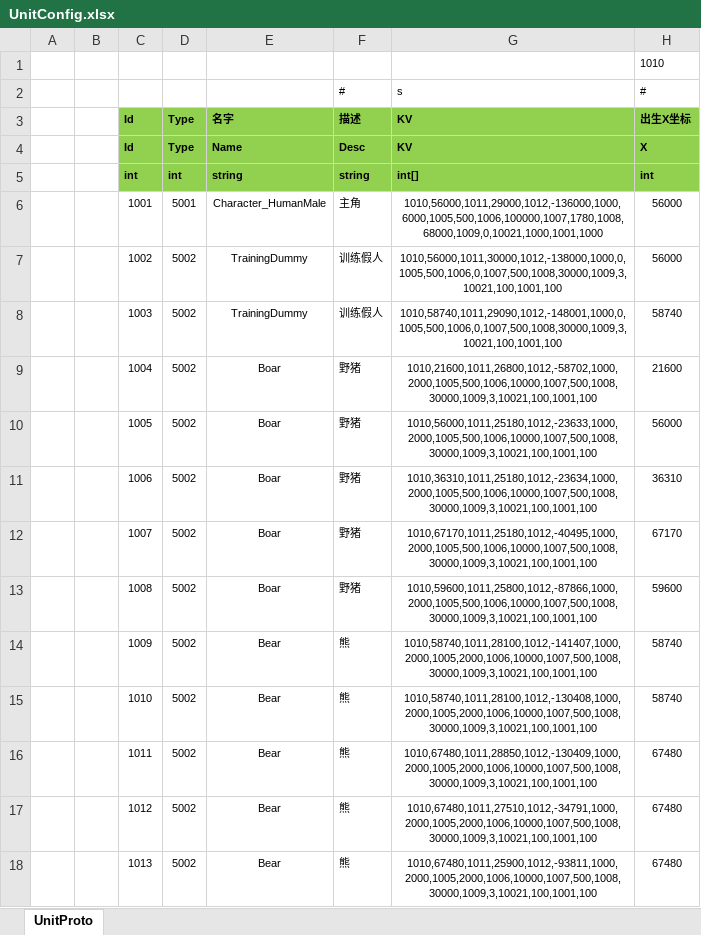
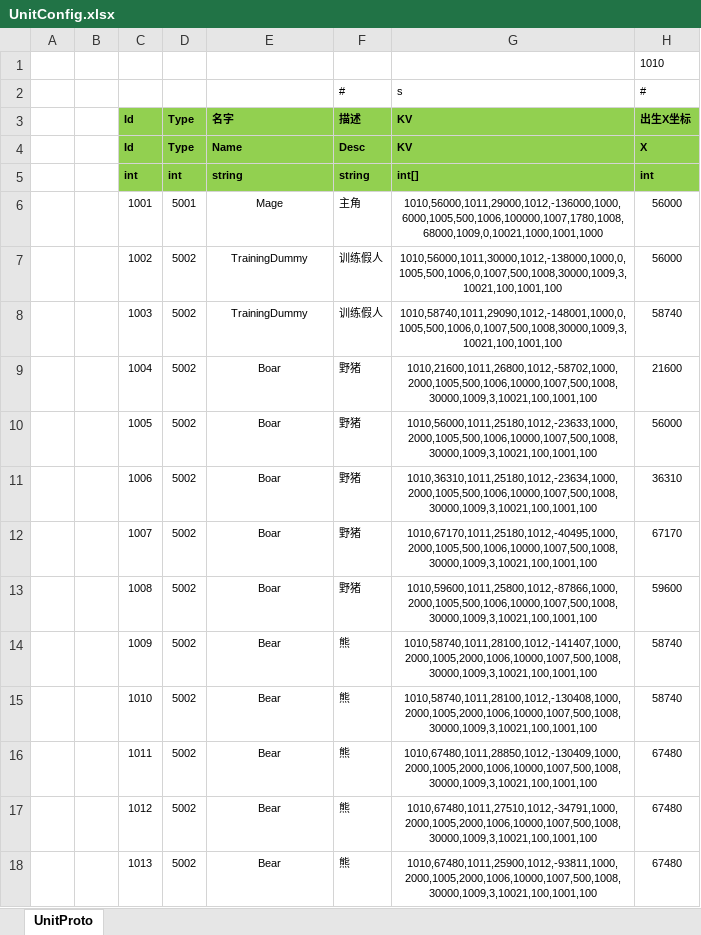
Before and after one commit to ificanli/ETGame, an Excel workbook: Packages/cn.etetet.wow/Excel/UnitConfig.xlsx, sheet UnitProto, drawn as a sheet; only a part is shown; values as stored, in another font and other column widths than the file's, no borders; the diff names each change by its address in the sheet, - before the commit and + after, or states it on an @@ line.

```diff
--- a/Packages/cn.etetet.wow/Excel/UnitConfig.xlsx (sheet UnitProto)
+++ b/Packages/cn.etetet.wow/Excel/UnitConfig.xlsx (sheet UnitProto)
-E6: Character_HumanMale
+E6: Mage
```
Also changed, not shown: 10 other files.
